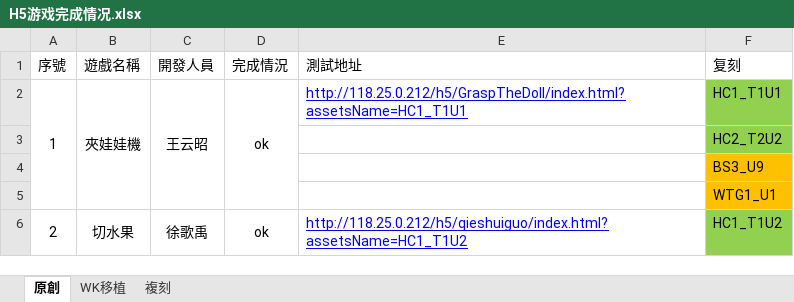
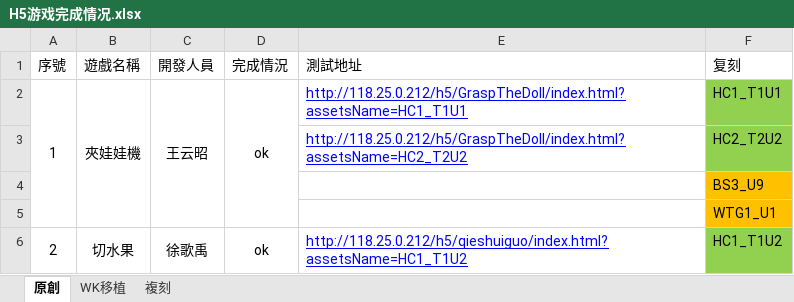
Before and after one commit to ljbmvp/kid-h5-games, an Excel workbook: 资料/H5游戏完成情况.xlsx, sheet 原創, drawn as a sheet; only a part is shown; values as stored, in another font and other column widths than the file's, no borders; the diff names each change by its address in the sheet, - before the commit and + after, or states it on an @@ line.

```diff
--- a/资料/H5游戏完成情况.xlsx (sheet 原創)
+++ b/资料/H5游戏完成情况.xlsx (sheet 原創)
-E3 (測試地址): (empty)
+E3 (測試地址): http://118.25.0.212/h5/GraspTheDoll/index.html?assetsName=HC2_T2U2
```
Also changed, not shown: sheet WK移植, 1 other file.
